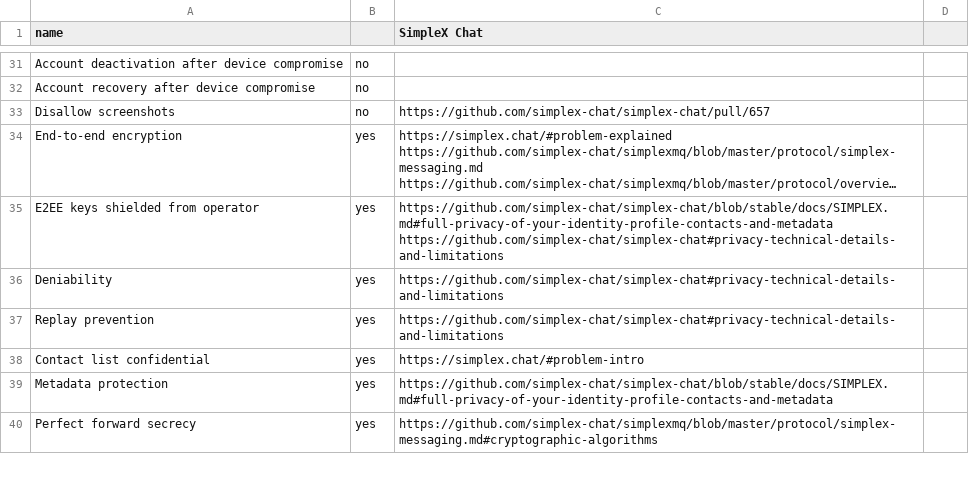
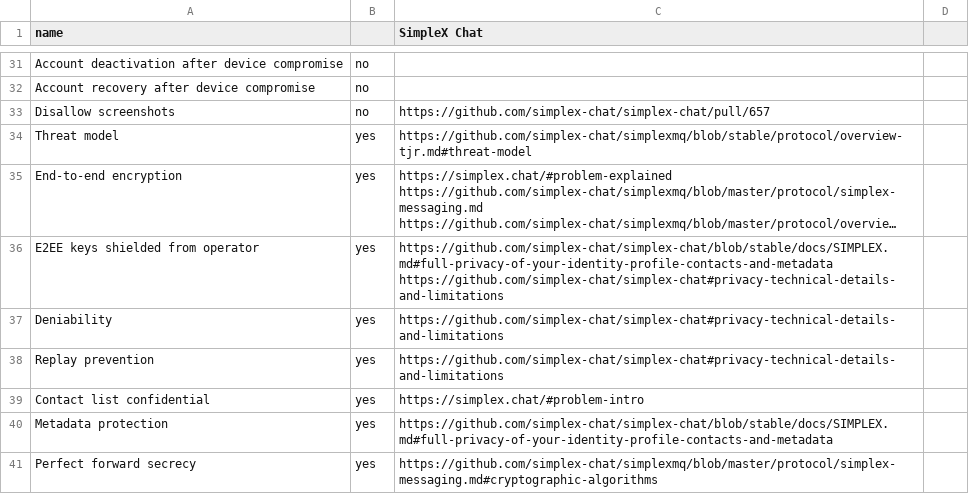
Before and after one commit to bkil/secuchart, a CSV file: data/simplex.csv, drawn as a sheet; only a part is shown, gaps mark what is left out; long unchanged cells end in …; the diff names each change by its address in the sheet, - before the commit and + after, or states it on an @@ line.

Commit message:
Simplex threat model

```diff
--- a/data/simplex.csv
+++ b/data/simplex.csv
+row 34: Threat model | yes | https://github.com/simplex-chat/simplexmq/blob/stable/protocol/overview-tjr.md#threat-model
```
